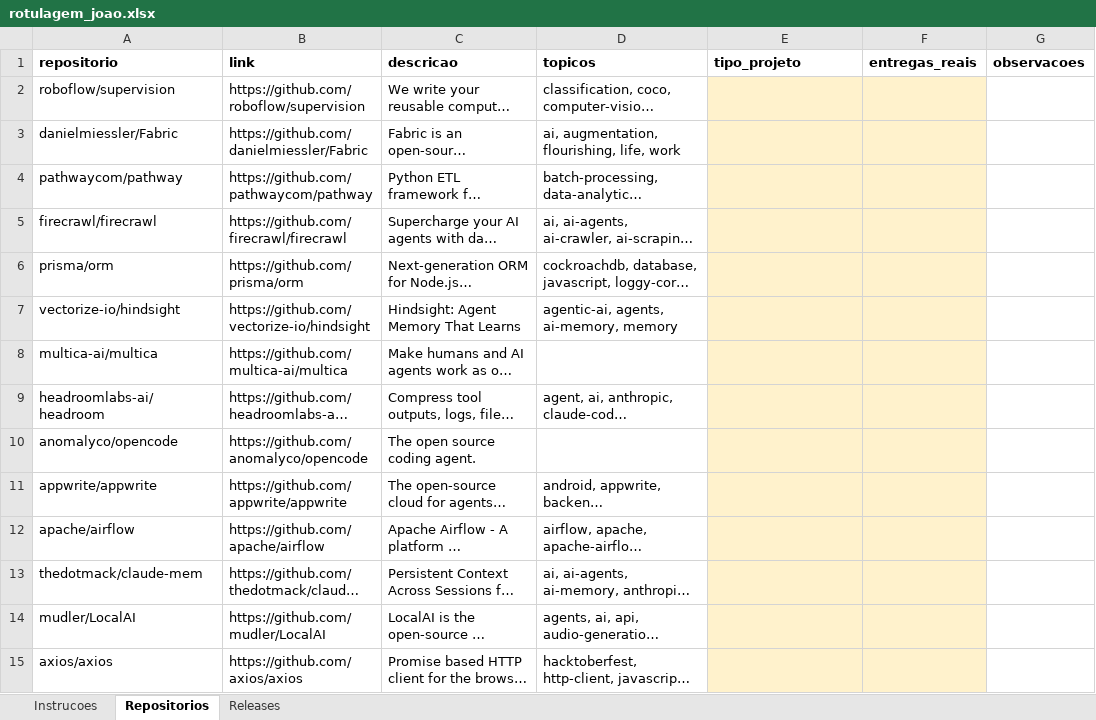
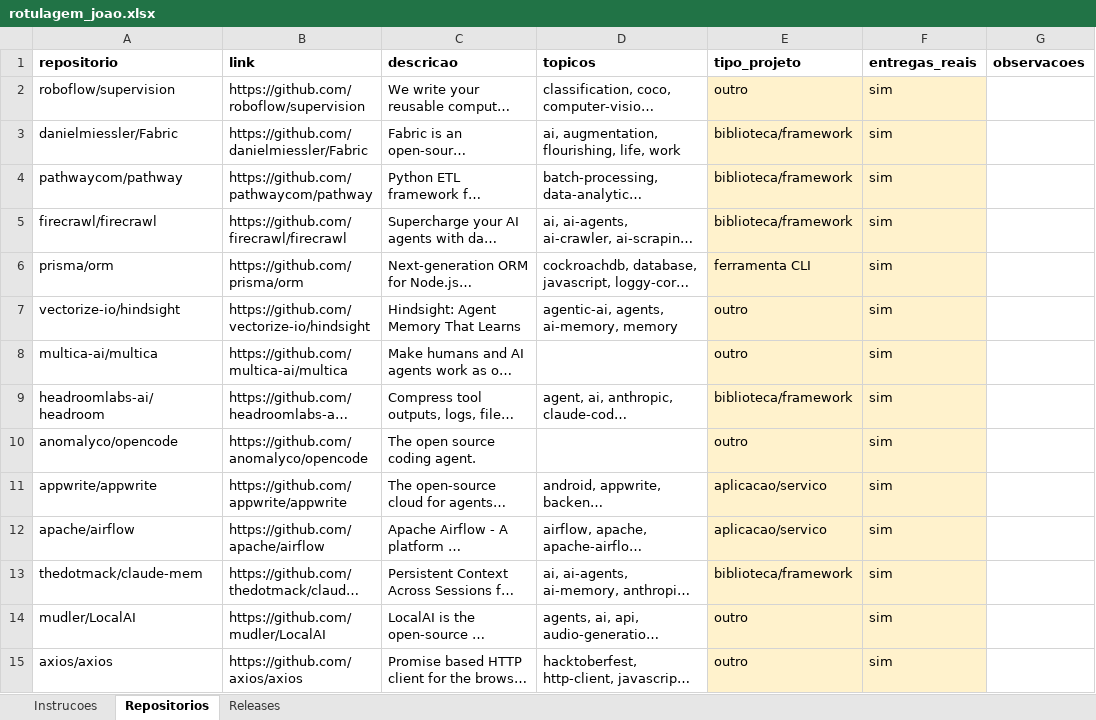
Before and after one commit to JoaoRajao/lab-medicao, an Excel workbook: labs/lab03_dora/amostra_ouro/rotulagem_joao.xlsx, sheet Repositorios, drawn as a sheet; only a part is shown; long unchanged cells end in …; values as stored, in another font and other column widths than the file's, no borders; the diff covers the shown part only; the diff names each change by its address in the sheet, - before the commit and + after, or states it on an @@ line.

```diff
--- a/labs/lab03_dora/amostra_ouro/rotulagem_joao.xlsx (sheet Repositorios)
+++ b/labs/lab03_dora/amostra_ouro/rotulagem_joao.xlsx (sheet Repositorios)
-E2 (tipo_projeto): (empty)
+E2 (tipo_projeto): outro
-F2:F15 (entregas_reais): (empty)
+F2:F15 (entregas_reais): sim
-E3:E5 (tipo_projeto): (empty)
+E3:E5 (tipo_projeto): biblioteca/framework
-E6 (tipo_projeto): (empty)
+E6 (tipo_projeto): ferramenta CLI
-E7:E8 (tipo_projeto): (empty)
+E7:E8 (tipo_projeto): outro
-E9 (tipo_projeto): (empty)
+E9 (tipo_projeto): biblioteca/framework
-E10 (tipo_projeto): (empty)
+E10 (tipo_projeto): outro
-E11:E12 (tipo_projeto): (empty)
+E11:E12 (tipo_projeto): aplicacao/servico
-E13 (tipo_projeto): (empty)
+E13 (tipo_projeto): biblioteca/framework
-E14:E15 (tipo_projeto): (empty)
+E14:E15 (tipo_projeto): outro
```
Also changed, not shown: 92 edited cells elsewhere in this sheet, sheet Releases, sheet Instrucoes, 5 other files.
